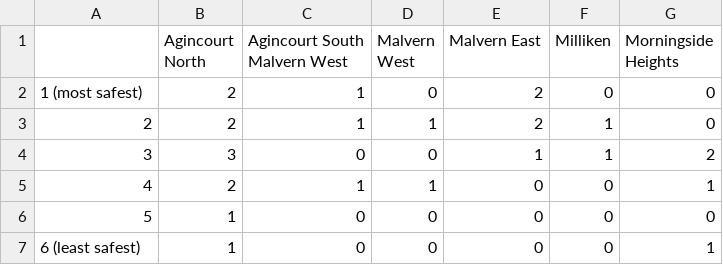
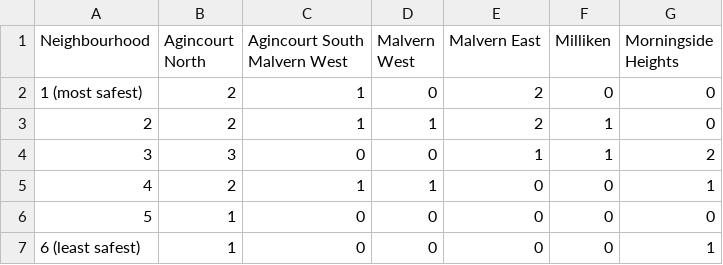
Before and after one commit to twotoque/BikeShare-ScarboroughNorth, a CSV file: data/BikingInfrastructure-Sidewalks.csv, drawn as a sheet.

Commit message:
Fixed sidewalk bar graph

```diff
--- a/data/BikingInfrastructure-Sidewalks.csv
+++ b/data/BikingInfrastructure-Sidewalks.csv
@@ -1,2 +1,2 @@
-,Agincourt North,Agincourt South Malvern West,Malvern West,Malvern East,Milliken,Morningside Heights
+Neighbourhood,Agincourt North,Agincourt South Malvern West,Malvern West,Malvern East,Milliken,Morningside Heights
 1 (most safest),2,1,0,2,0,0
```
Also changed, not shown: 1 other file.
